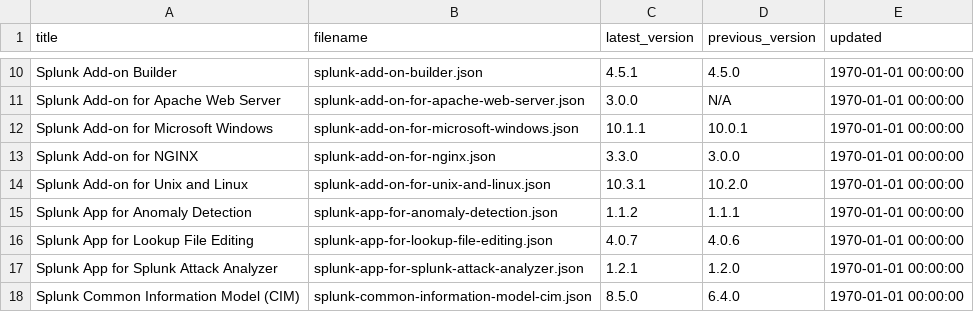
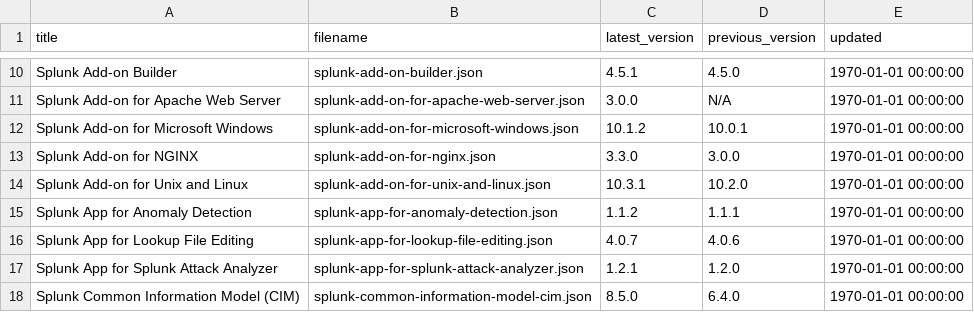
Before and after one commit to tsnaketech/splunk_apps_props, a CSV file: contents-data.csv, drawn as a sheet; only a part is shown, gaps mark what is left out.

```diff
--- a/contents-data.csv
+++ b/contents-data.csv
@@ -11,3 +11,3 @@ Splunk Add-on Builder,splunk-add-on-builder.json,4.5.1,4.5.0,1970-01-01 00:00:00
 Splunk Add-on for Apache Web Server,splunk-add-on-for-apache-web-server.json,3.0.0,N/A,1970-01-01 00:00:00
-Splunk Add-on for Microsoft Windows,splunk-add-on-for-microsoft-windows.json,10.1.1,10.0.1,1970-01-01 00:00:00
+Splunk Add-on for Microsoft Windows,splunk-add-on-for-microsoft-windows.json,10.1.2,10.0.1,1970-01-01 00:00:00
 Splunk Add-on for NGINX,splunk-add-on-for-nginx.json,3.3.0,3.0.0,1970-01-01 00:00:00
```
